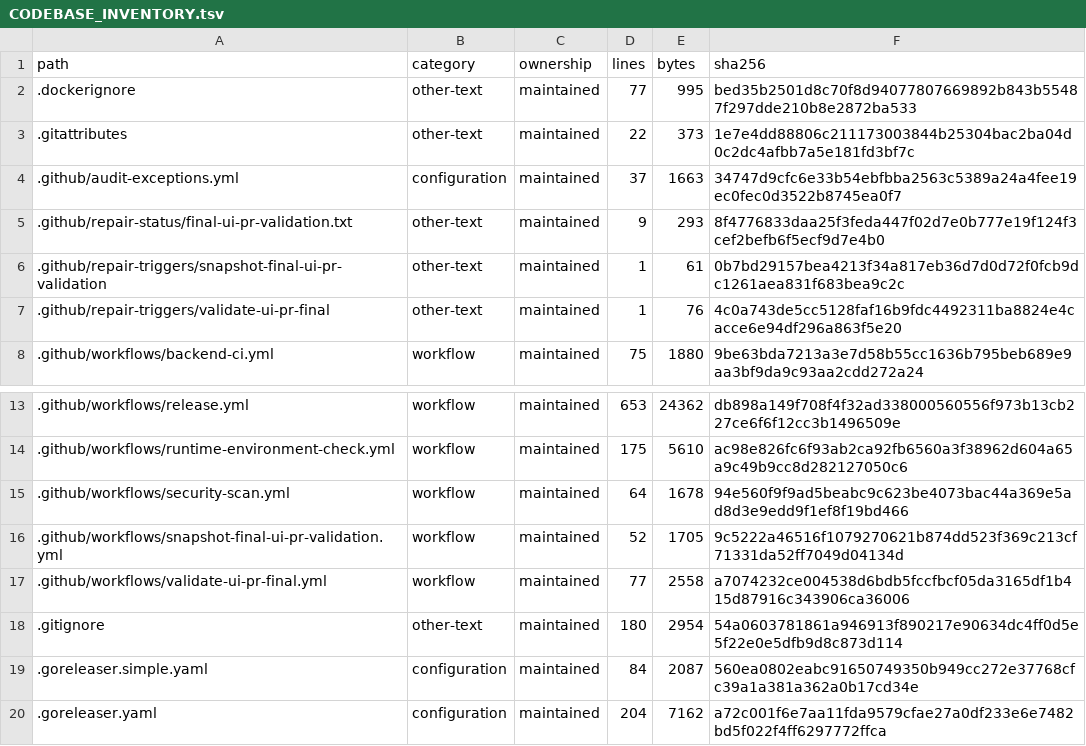
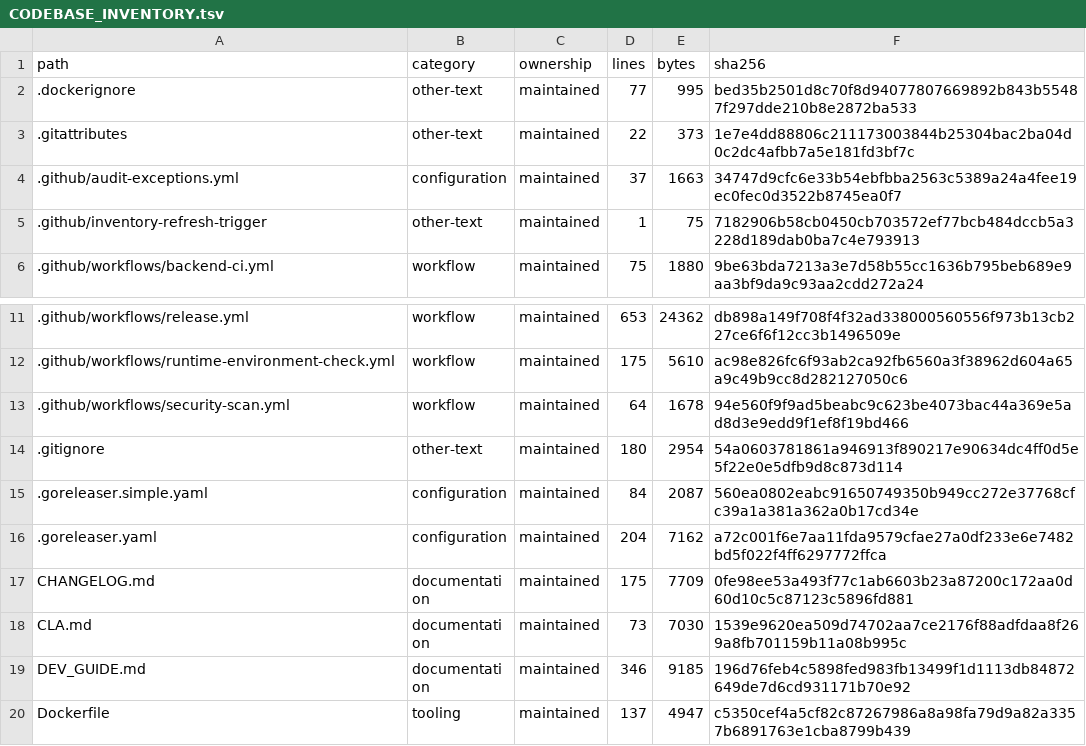
Before and after one commit to WilliamWang1721/LightBridge, a TSV file: docs/architecture/CODEBASE_INVENTORY.tsv, drawn as a sheet; only a part is shown, gaps mark what is left out; the shorter side is filled out with more unchanged rows.

```diff
--- a/docs/architecture/CODEBASE_INVENTORY.tsv
+++ b/docs/architecture/CODEBASE_INVENTORY.tsv
@@ -4,5 +4,3 @@ path	category	ownership	lines	bytes	sha256
 .github/audit-exceptions.yml	configuration	maintained	37	1663	34747d9cfc6e33b54ebfbba2563c5389a24a4fee19ec0fec0d3522b8745ea0f7
-.github/repair-status/final-ui-pr-validation.txt	other-text	maintained	9	293	8f4776833daa25f3feda447f02d7e0b777e19f124f3cef2befb6f5ecf9d7e4b0
-.github/repair-triggers/snapshot-final-ui-pr-validation	other-text	maintained	1	61	0b7bd29157bea4213f34a817eb36d7d0d72f0fcb9dc1261aea831f683bea9c2c
-.github/repair-triggers/validate-ui-pr-final	other-text	maintained	1	76	4c0a743de5cc5128faf16b9fdc4492311ba8824e4cacce6e94df296a863f5e20
+.github/inventory-refresh-trigger	other-text	maintained	1	75	7182906b58cb0450cb703572ef77bcb484dccb5a3228d189dab0ba7c4e793913
 .github/workflows/backend-ci.yml	workflow	maintained	75	1880	9be63bda7213a3e7d58b55cc1636b795beb689e9aa3bf9da9c93aa2cdd272a24
@@ -15,4 +13,2 @@ path	category	ownership	lines	bytes	sha256
 .github/workflows/security-scan.yml	workflow	maintained	64	1678	94e560f9f9ad5beabc9c623be4073bac44a369e5ad8d3e9edd9f1ef8f19bd466
-.github/workflows/snapshot-final-ui-pr-validation.yml	workflow	maintained	52	1705	9c5222a46516f1079270621b874dd523f369c213cf71331da52ff7049d04134d
-.github/workflows/validate-ui-pr-final.yml	workflow	maintained	77	2558	a7074232ce004538d6bdb5fccfbcf05da3165df1b415d87916c343906ca36006
 .gitignore	other-text	maintained	180	2954	54a0603781861a946913f890217e90634dc4ff0d5e5f22e0e5dfb9d8c873d114
```
